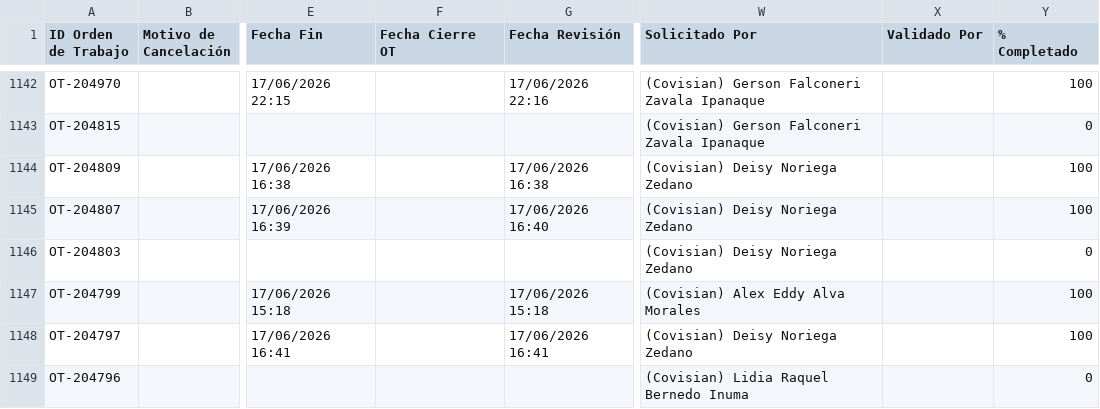
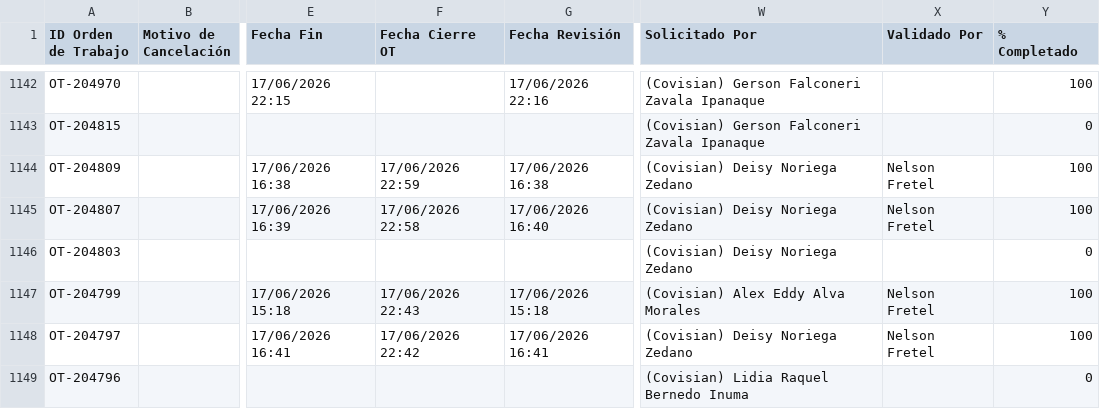
Before and after one commit to Andres-St1/fracttal-ots, a CSV file: OTs_Fracttal.csv, drawn as a sheet; only a part is shown, gaps mark what is left out; the diff covers the shown part only; the diff names each change by its address in the sheet, - before the commit and + after, or states it on an @@ line.

```diff
--- a/OTs_Fracttal.csv
+++ b/OTs_Fracttal.csv
-F1144 (Fecha Cierre OT): (empty)
+F1144 (Fecha Cierre OT): 17/06/2026 22:59
-X1144:X1145 (Validado Por): (empty)
+X1144:X1145 (Validado Por): Nelson Fretel
-F1145 (Fecha Cierre OT): (empty)
+F1145 (Fecha Cierre OT): 17/06/2026 22:58
-F1147 (Fecha Cierre OT): (empty)
+F1147 (Fecha Cierre OT): 17/06/2026 22:43
-X1147:X1148 (Validado Por): (empty)
+X1147:X1148 (Validado Por): Nelson Fretel
-F1148 (Fecha Cierre OT): (empty)
+F1148 (Fecha Cierre OT): 17/06/2026 22:42
```
Also changed, not shown: 2 added rows and 30 edited cells elsewhere in this file.
